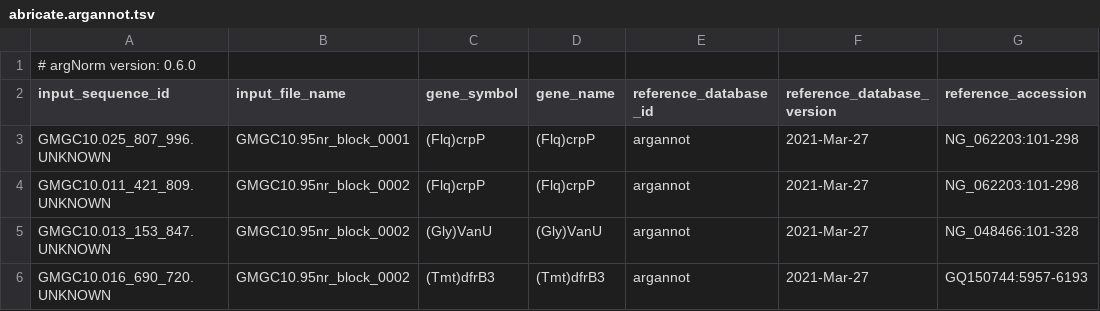
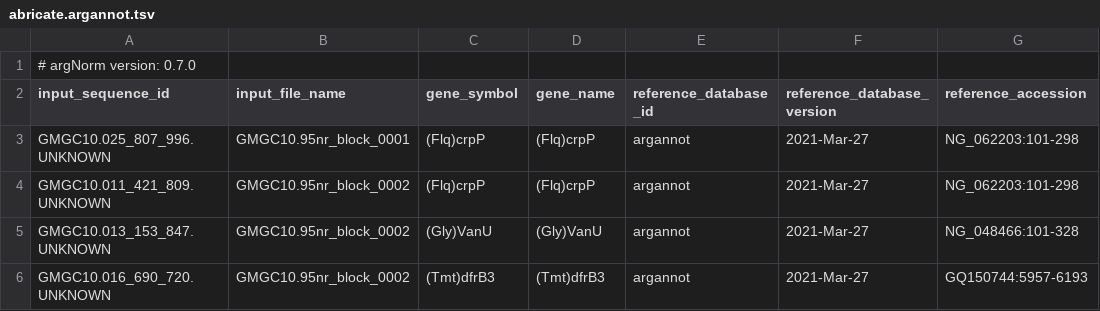
Before and after one commit to BigDataBiology/argNorm, a TSV file: outputs/hamronized/abricate.argannot.tsv, drawn as a sheet; only a part is shown; the diff names each change by its address in the sheet, - before the commit and + after, or states it on an @@ line.

Commit message:
RLS Version 0.7.0
USER-FACING CHANGES

1. Add version in output
2. Mappings updated for CARD and ARO v4.0.0
3. Improved manual curation
4. Added `Cut_Off` column to outputs
5. Added `hamronization` as a subcommand to the CLI
6. Support amrfinderplus v4 alongisde amrfinderplus v3
7. Better error messages if output file is missing

INTERNAL IMPROVEMENTS

1. Update `confers_resistance_to()` to use `regulates`, `part_of`, and `participates_in` ARO relationships
2. Updated to modern build systems (uv and pixi)
3. Add testing for Python 3.13

```diff
--- a/outputs/hamronized/abricate.argannot.tsv
+++ b/outputs/hamronized/abricate.argannot.tsv
-A1 (input_sequence_id): # argNorm version: 0.6.0
+A1 (input_sequence_id): # argNorm version: 0.7.0
```
Also changed, not shown: outputs/hamronized/abricate.megares.tsv, outputs/hamronized/abricate.ncbi.tsv, 32 other files.
